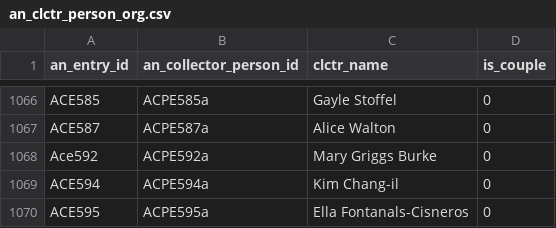
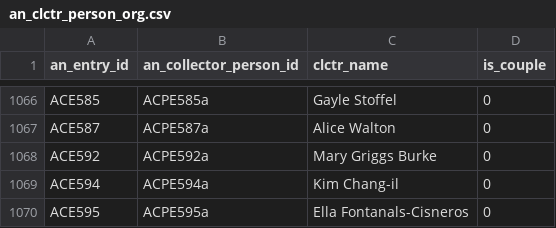
Before and after one commit to swhalemwo/pmdata, a CSV file: data_sources/artnews/an_clctr_person_org.csv, drawn as a sheet; only a part is shown, gaps mark what is left out.

```diff
--- a/data_sources/artnews/an_clctr_person_org.csv
+++ b/data_sources/artnews/an_clctr_person_org.csv
@@ -1067,3 +1067,3 @@ ACE585,ACPE585a,Gayle Stoffel,0
 ACE587,ACPE587a,Alice Walton,0
-Ace592,ACPE592a,Mary Griggs Burke,0
+ACE592,ACPE592a,Mary Griggs Burke,0
 ACE594,ACPE594a,Kim Chang-il,0
```
Also changed, not shown: data_sources/artnews/an_person_collector_wid.csv, data_sources/artnews/an_pmdb_matchres.csv, 2 other files.
